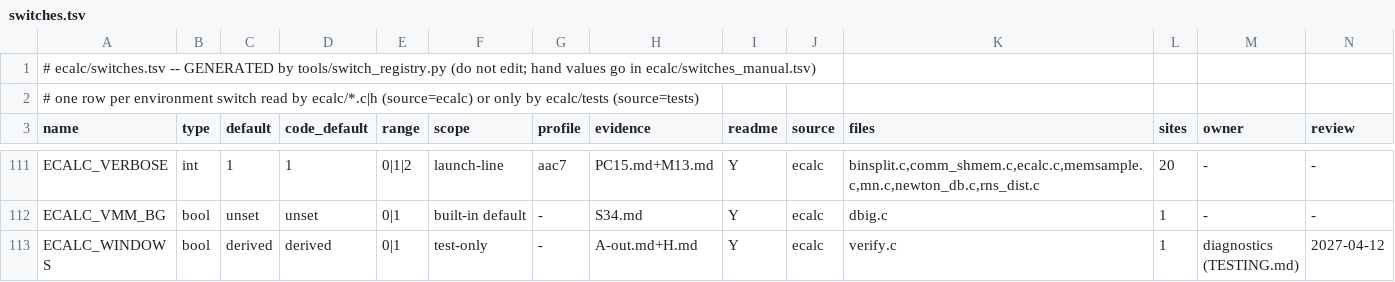
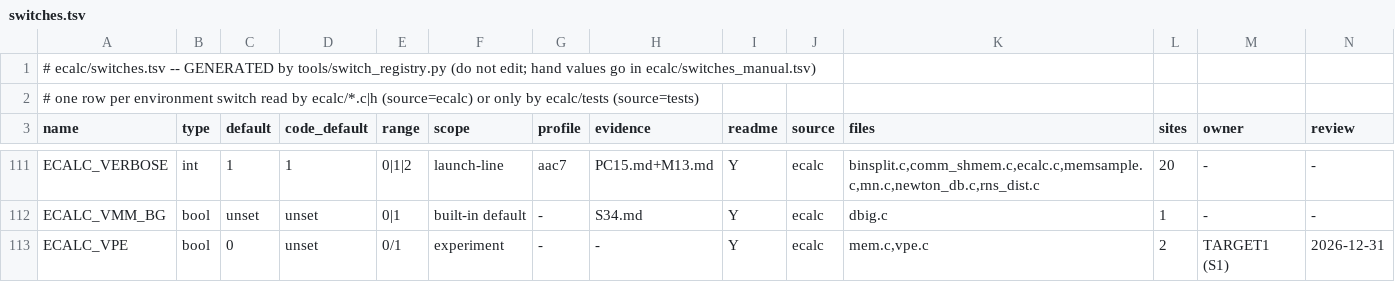
Before and after one commit to cecoppola/ntt, a TSV file: ecalc/switches.tsv, drawn as a sheet; only a part is shown, gaps mark what is left out; the shorter side is filled out with more unchanged rows; rows hold the shown columns only; the diff covers the shown part only; the diff names each change by its address in the sheet, - before the commit and + after, or states it on an @@ line.

```diff
--- a/ecalc/switches.tsv
+++ b/ecalc/switches.tsv
+row 113: ECALC_VPE | bool | 0 | unset | 0/1 | experiment | - | - | Y | ecalc | mem.c,vpe.c | 2 | TARGET1 (S1) | 2026-12-31
```
Also changed, not shown: 1 added row and 5 edited cells elsewhere in this file, 14 other files.
